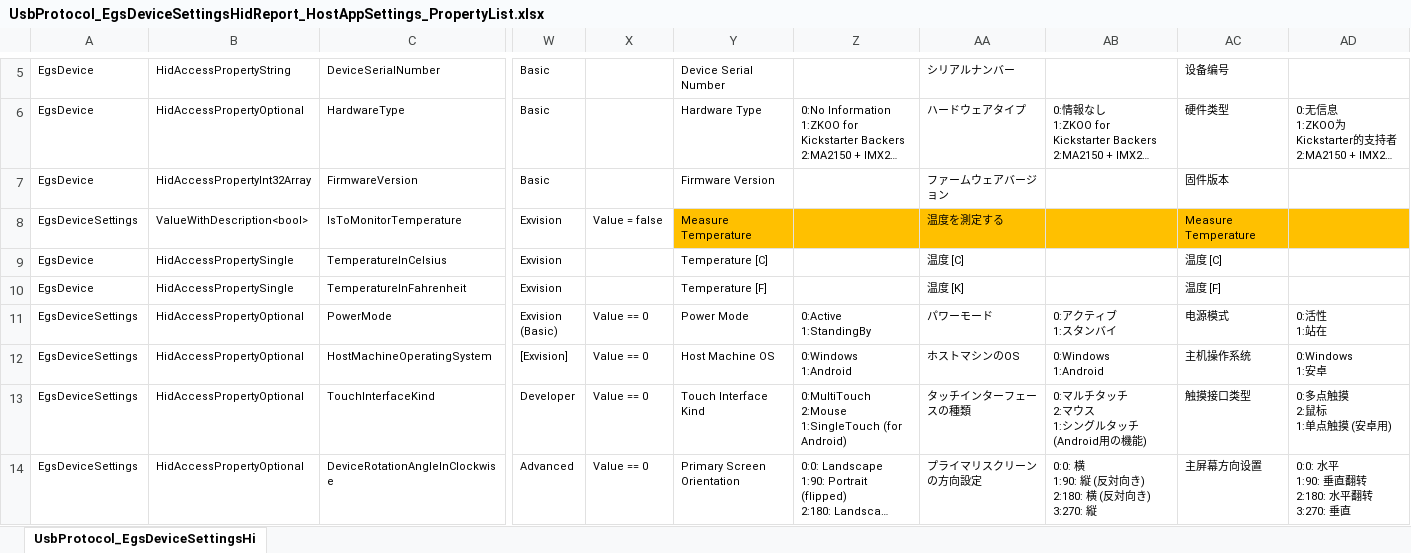
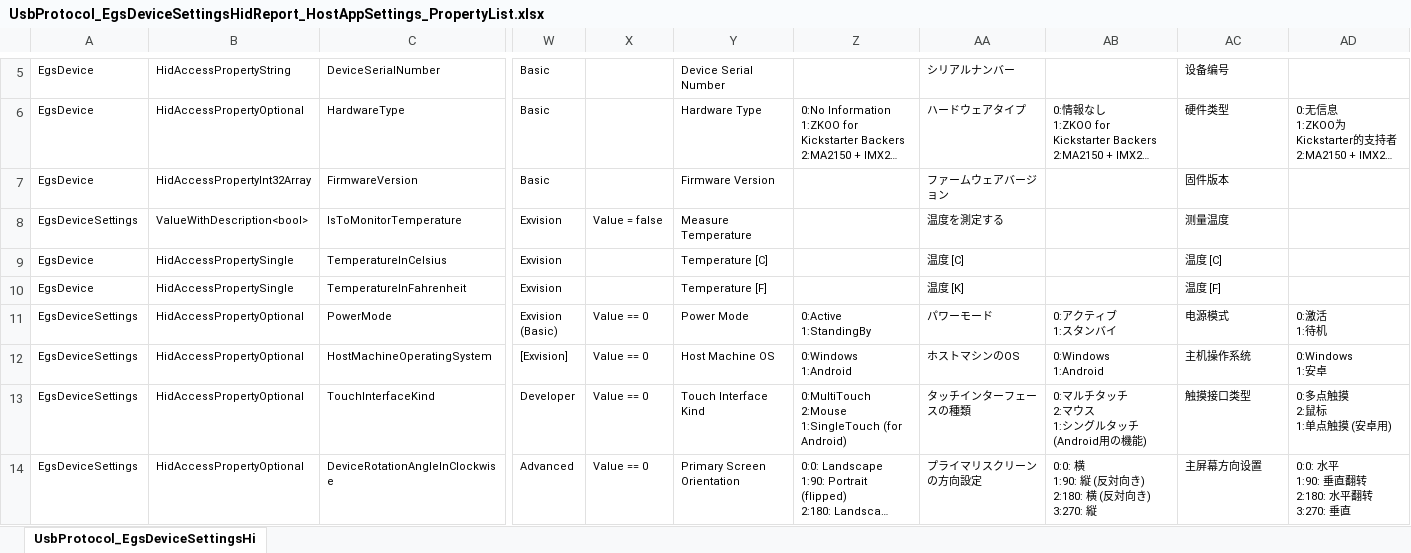
Before and after one commit to exvisioncorp/egs-host-applications-windows, an Excel workbook: Documents/UsbProtocol_EgsDeviceSettingsHidReport_HostAppSettings_PropertyList.xlsx, sheet UsbProtocol_EgsDeviceSettingsHi, drawn as a sheet; only a part is shown, gaps mark what is left out; long unchanged cells end in …; values as stored, in another font and other column widths than the file's, no borders; ↵ is a line break in a cell; the diff covers the shown part only; the diff names each change by its address in the sheet, - before the commit and + after, or states it on an @@ line.

Commit message:
Update excel documents

```diff
--- a/Documents/UsbProtocol_EgsDeviceSettingsHidReport_HostAppSettings_PropertyList.xlsx (sheet UsbProtocol_EgsDeviceSettingsHi)
+++ b/Documents/UsbProtocol_EgsDeviceSettingsHidReport_HostAppSettings_PropertyList.xlsx (sheet UsbProtocol_EgsDeviceSettingsHi)
-Y8:AD8 fill: #FFC000
+Y8:AD8 fill: none
-AC8: Measure Temperature
+AC8: 测量温度
-AD11: 0:活性 ↵ 1:站在
+AD11: 0:激活 ↵ 1:待机
```
Also changed, not shown: 8 edited cells and cell formats elsewhere in this sheet, Documents/HostApplications_Resources_Strings.xlsx.
